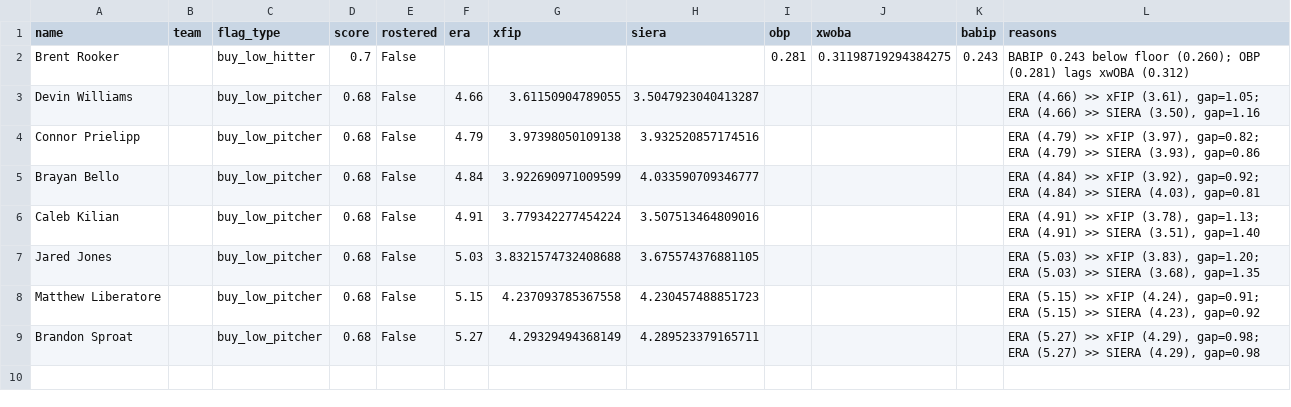
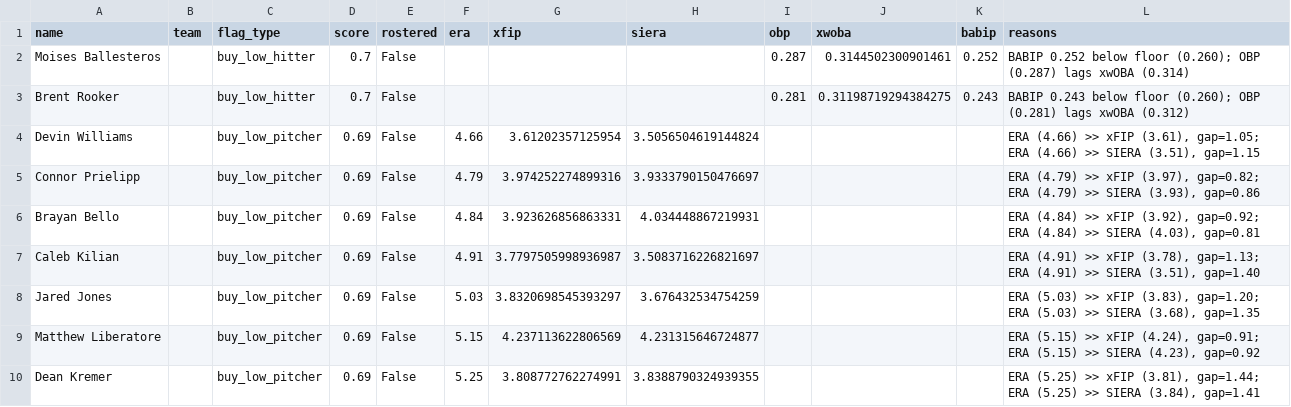
Before and after one commit to nickguarriello/pitch-slap, a CSV file: docs/data/waivers.csv, drawn as a sheet.

```diff
--- a/docs/data/waivers.csv
+++ b/docs/data/waivers.csv
@@ -1,9 +1,10 @@
 name,team,flag_type,score,rostered,era,xfip,siera,obp,xwoba,babip,reasons
+Moises Ballesteros,,buy_low_hitter,0.7,False,,,,0.287,0.3144502300901461,0.252,BABIP 0.252 below floor (0.260); OBP (0.287) lags xwOBA (0.314)
 Brent Rooker,,buy_low_hitter,0.7,False,,,,0.281,0.31198719294384275,0.243,BABIP 0.243 below floor (0.260); OBP (0.281) lags xwOBA (0.312)
-Devin Williams,,buy_low_pitcher,0.68,False,4.66,3.61150904789055,3.5047923040413287,,,,"ERA (4.66) >> xFIP (3.61), gap=1.05; ERA (4.66) >> SIERA (3.50), gap=1.16"
-Connor Prielipp,,buy_low_pitcher,0.68,False,4.79,3.97398050109138,3.932520857174516,,,,"ERA (4.79) >> xFIP (3.97), gap=0.82; ERA (4.79) >> SIERA (3.93), gap=0.86"
-Brayan Bello,,buy_low_pitcher,0.68,False,4.84,3.922690971009599,4.033590709346777,,,,"ERA (4.84) >> xFIP (3.92), gap=0.92; ERA (4.84) >> SIERA (4.03), gap=0.81"
-Caleb Kilian,,buy_low_pitcher,0.68,False,4.91,3.779342277454224,3.507513464809016,,,,"ERA (4.91) >> xFIP (3.78), gap=1.13; ERA (4.91) >> SIERA (3.51), gap=1.40"
-Jared Jones,,buy_low_pitcher,0.68,False,5.03,3.8321574732408688,3.675574376881105,,,,"ERA (5.03) >> xFIP (3.83), gap=1.20; ERA (5.03) >> SIERA (3.68), gap=1.35"
-Matthew Liberatore,,buy_low_pitcher,0.68,False,5.15,4.237093785367558,4.230457488851723,,,,"ERA (5.15) >> xFIP (4.24), gap=0.91; ERA (5.15) >> SIERA (4.23), gap=0.92"
-Brandon Sproat,,buy_low_pitcher,0.68,False,5.27,4.29329494368149,4.289523379165711,,,,"ERA (5.27) >> xFIP (4.29), gap=0.98; ERA (5.27) >> SIERA (4.29), gap=0.98"
+Devin Williams,,buy_low_pitcher,0.69,False,4.66,3.61202357125954,3.5056504619144824,,,,"ERA (4.66) >> xFIP (3.61), gap=1.05; ERA (4.66) >> SIERA (3.51), gap=1.15"
+Connor Prielipp,,buy_low_pitcher,0.69,False,4.79,3.974252274899316,3.9333790150476697,,,,"ERA (4.79) >> xFIP (3.97), gap=0.82; ERA (4.79) >> SIERA (3.93), gap=0.86"
+Brayan Bello,,buy_low_pitcher,0.69,False,4.84,3.923626856863331,4.034448867219931,,,,"ERA (4.84) >> xFIP (3.92), gap=0.92; ERA (4.84) >> SIERA (4.03), gap=0.81"
+Caleb Kilian,,buy_low_pitcher,0.69,False,4.91,3.7797505998936987,3.5083716226821697,,,,"ERA (4.91) >> xFIP (3.78), gap=1.13; ERA (4.91) >> SIERA (3.51), gap=1.40"
+Jared Jones,,buy_low_pitcher,0.69,False,5.03,3.8320698545393297,3.676432534754259,,,,"ERA (5.03) >> xFIP (3.83), gap=1.20; ERA (5.03) >> SIERA (3.68), gap=1.35"
+Matthew Liberatore,,buy_low_pitcher,0.69,False,5.15,4.237113622806569,4.231315646724877,,,,"ERA (5.15) >> xFIP (4.24), gap=0.91; ERA (5.15) >> SIERA (4.23), gap=0.92"
+Dean Kremer,,buy_low_pitcher,0.69,False,5.25,3.808772762274991,3.8388790324939355,,,,"ERA (5.25) >> xFIP (3.81), gap=1.44; ERA (5.25) >> SIERA (3.84), gap=1.41"
```
Also changed, not shown: data/player-crosswalk.csv, docs/data/matchup.csv, 11 other files.
